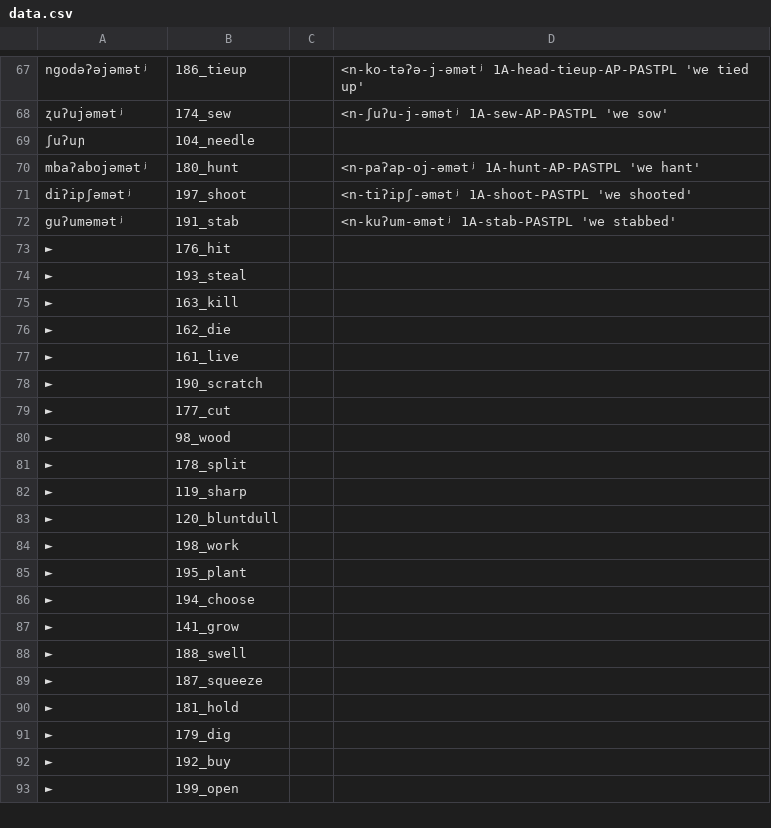
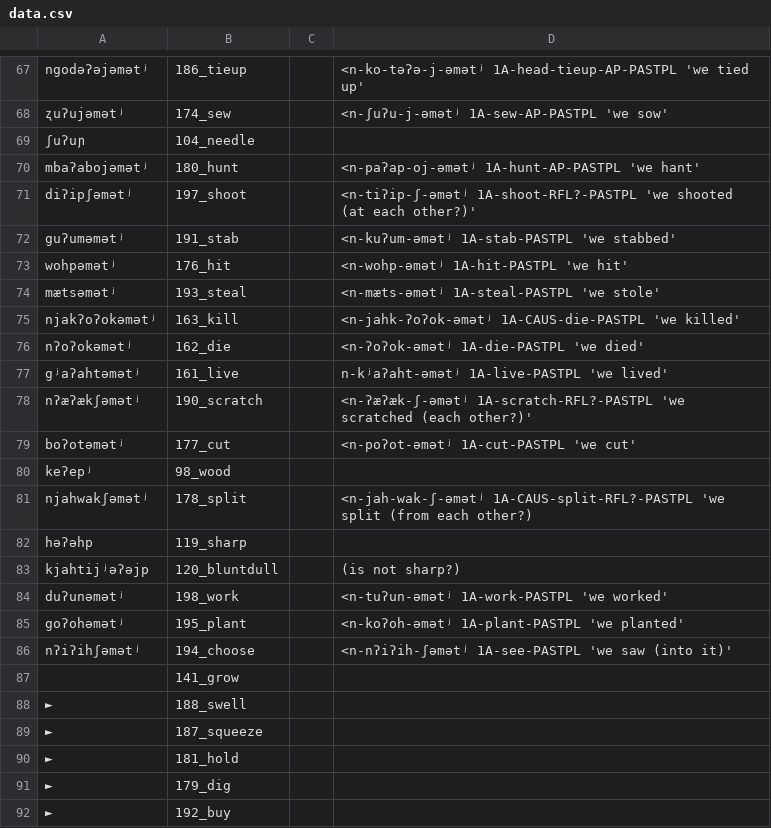
Before and after one commit to lexibank/mixezoqueanvoices, a CSV file: raw/data/Cacalotepec/data.csv, drawn as a sheet; only a part is shown, gaps mark what is left out; the shorter side is filled out with more unchanged rows.

Commit message:
Update data.csv

```diff
--- a/raw/data/Cacalotepec/data.csv
+++ b/raw/data/Cacalotepec/data.csv
@@ -70,19 +70,19 @@ ngodəʔəjəmətʲ,186_tieup,,<n-ko-təʔə-j-əmətʲ 1A-head-tieup-AP-PASTPL
 mbaʔabojəmətʲ,180_hunt,,<n-paʔap-oj-əmətʲ 1A-hunt-AP-PASTPL 'we hant'
-diʔipʃəmətʲ,197_shoot,,<n-tiʔipʃ-əmətʲ 1A-shoot-PASTPL 'we shooted'
+diʔipʃəmətʲ,197_shoot,,<n-tiʔip-ʃ-əmətʲ 1A-shoot-RFL?-PASTPL 'we shooted (at each other?)'
 guʔuməmətʲ,191_stab,,<n-kuʔum-əmətʲ 1A-stab-PASTPL 'we stabbed'
-►,176_hit,,
-►,193_steal,,
-►,163_kill,,
-►,162_die,,
-►,161_live,,
-►,190_scratch,,
-►,177_cut,,
-►,98_wood,,
-►,178_split,,
-►,119_sharp,,
-►,120_bluntdull,,
-►,198_work,,
-►,195_plant,,
-►,194_choose,,
-►,141_grow,,
+wohpəmətʲ,176_hit,,<n-wohp-əmətʲ 1A-hit-PASTPL 'we hit'
+mætsəmətʲ,193_steal,,<n-mæts-əmətʲ 1A-steal-PASTPL 'we stole'
+njakʔoʔokəmətʲ,163_kill,,<n-jahk-ʔoʔok-əmətʲ 1A-CAUS-die-PASTPL 'we killed'
+nʔoʔokəmətʲ,162_die,,<n-ʔoʔok-əmətʲ 1A-die-PASTPL 'we died'
+gʲaʔahtəmətʲ,161_live,,n-kʲaʔaht-əmətʲ 1A-live-PASTPL 'we lived'
+nʔæʔækʃəmətʲ,190_scratch,,<n-ʔæʔæk-ʃ-əmətʲ 1A-scratch-RFL?-PASTPL 'we scratched (each other?)'
+boʔotəmətʲ,177_cut,,<n-poʔot-əmətʲ 1A-cut-PASTPL 'we cut'
+keʔepʲ,98_wood,,
+njahwakʃəmətʲ,178_split,,<n-jah-wak-ʃ-əmətʲ 1A-CAUS-split-RFL?-PASTPL 'we split (from each other?)
+həʔəhp,119_sharp,,
+kjahtijʲəʔəjp,120_bluntdull,, (is not sharp?)
+duʔunəmətʲ,198_work,,<n-tuʔun-əmətʲ 1A-work-PASTPL 'we worked'
+goʔohəmətʲ,195_plant,,<n-koʔoh-əmətʲ 1A-plant-PASTPL 'we planted'
+nʔiʔihʃəmətʲ,194_choose,,<n-nʔiʔih-ʃəmətʲ 1A-see-PASTPL 'we saw (into it)'
+,141_grow,,
 ►,188_swell,,
```
